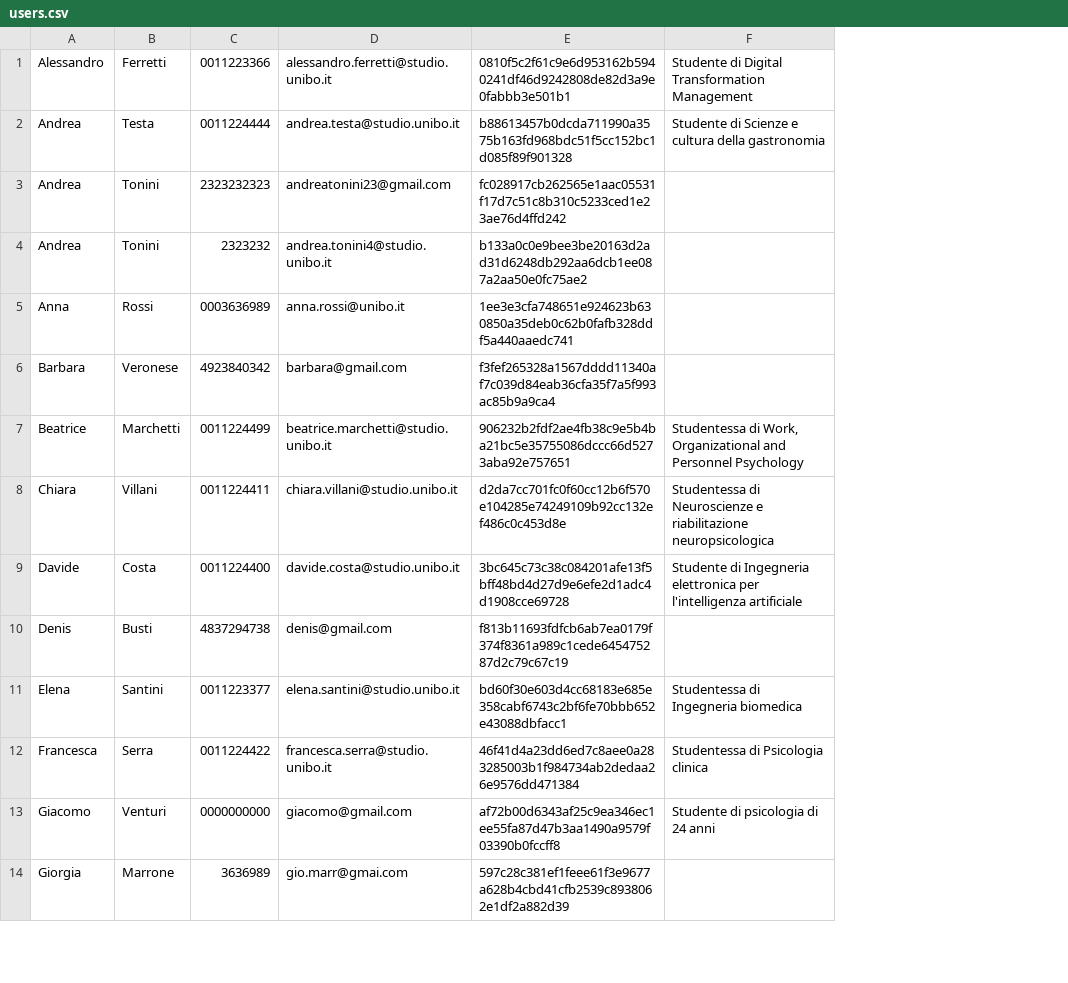
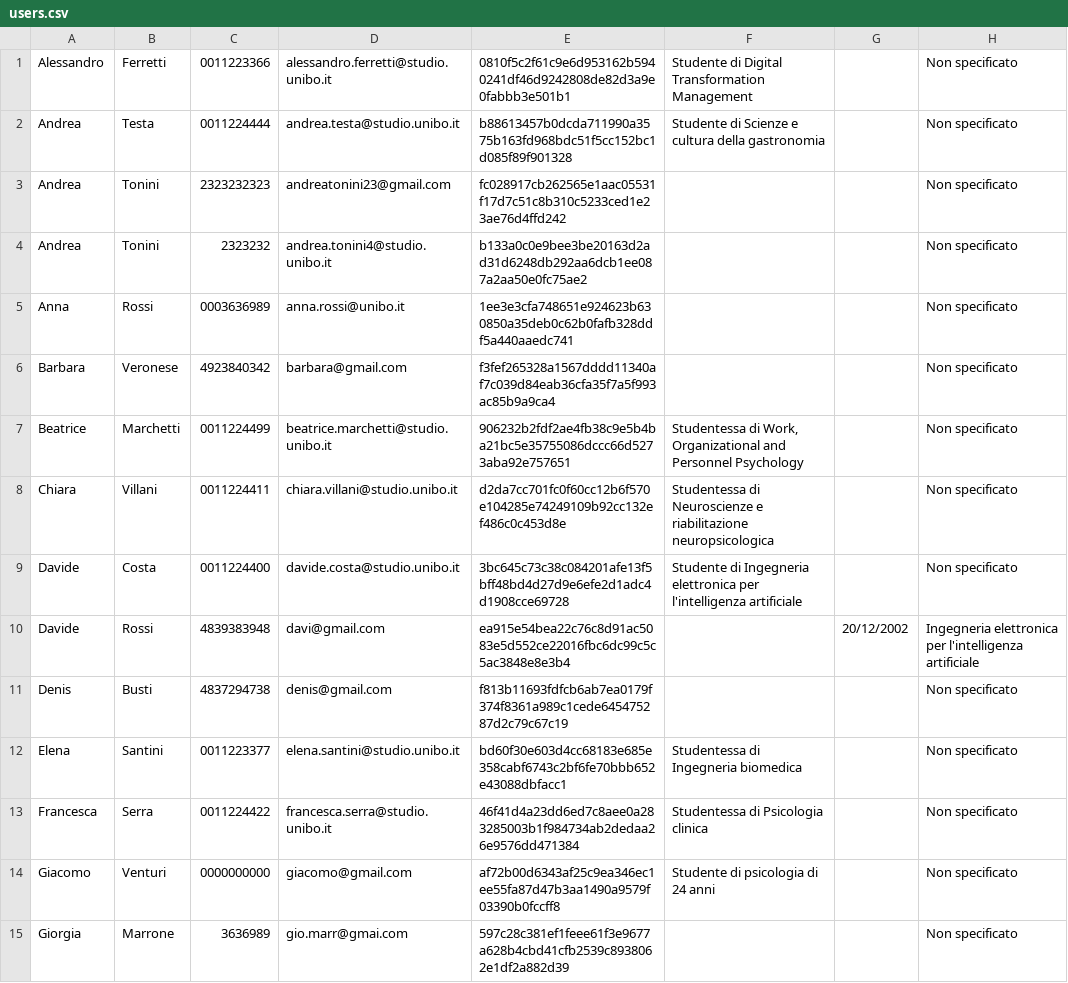
Before and after one commit to Sil2564/unibo_tutoring, a CSV file: data/users.csv, drawn as a sheet; only a part is shown; the diff names each change by its address in the sheet, - before the commit and + after, or states it on an @@ line.

```diff
--- a/data/users.csv
+++ b/data/users.csv
+column G, empty
+column H, rows 1-9: all Non specificato; rows 11-15: all Non specificato
+row 10: Davide | Rossi | 4839383948 | davi@gmail.com | ea915e54bea22c76c8d91ac5083e5d552ce22016fbc6dc99c5c5ac3848e8e3b4 |  | 20/12/2002 | Ingegneria elettronica per l'intelligenza artificiale
```
Also changed, not shown: data/credits.csv, 1 other file.
